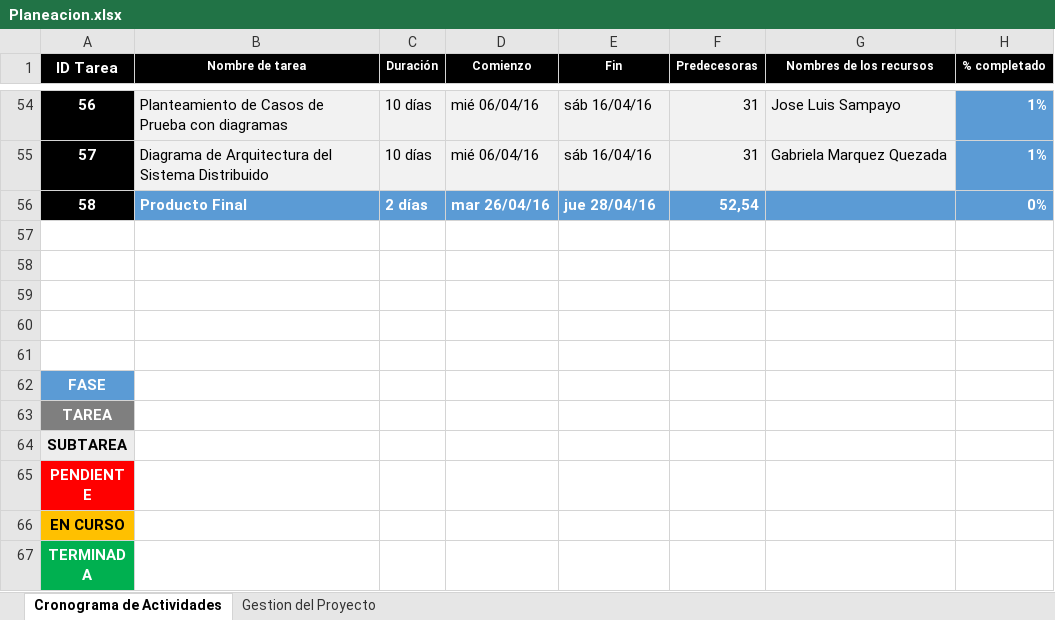
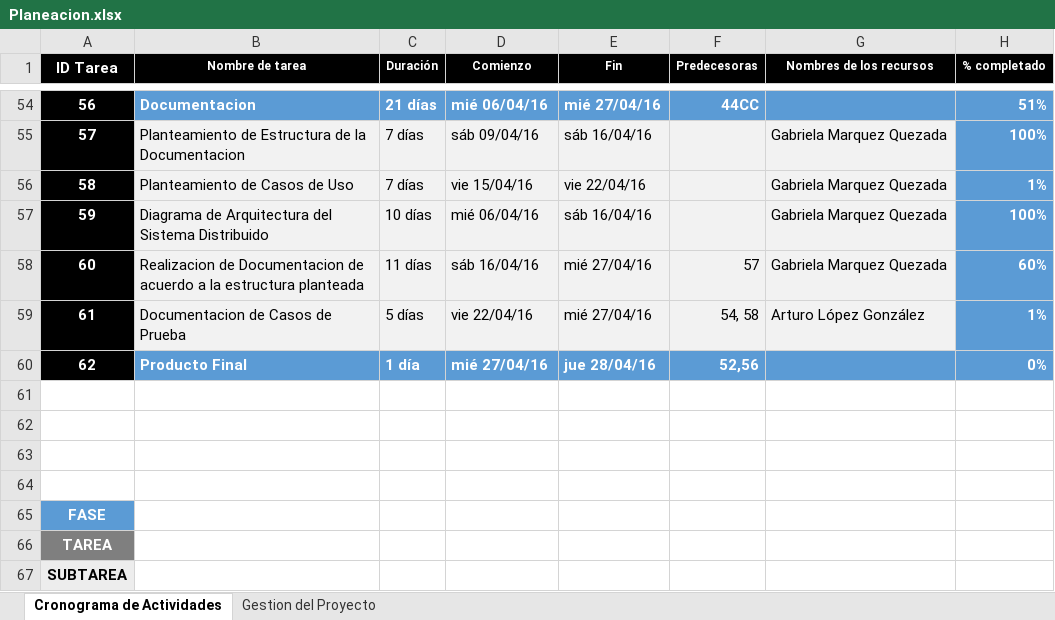
Before and after one commit to GabrielaMQ/Bluetooth_Game, an Excel workbook: doc/Planeacion.xlsx, sheet Cronograma de Actividades, drawn as a sheet; only a part is shown, gaps mark what is left out; the shorter side is filled out with more unchanged rows; values as stored, in another font and other column widths than the file's, no borders; conditional formats not drawn; the diff covers the shown part only; the diff names each change by its address in the sheet, - before the commit and + after, or states it on an @@ line.

Commit message:
Planeacion Actualizada y primera version de la Documentacion

```diff
--- a/doc/Planeacion.xlsx (sheet Cronograma de Actividades)
+++ b/doc/Planeacion.xlsx (sheet Cronograma de Actividades)
-B54 (Nombre de tarea): Planteamiento de Casos de Prueba con diagramas
+B54 (Nombre de tarea): Documentacion
-B54:G54 fill: #F2F2F2
+B54:G54 fill: #5B9BD5
@@ B54:F54 bold: off → on, text colour: black → #FFFFFF @@
-C54 (Duración): 10 días
+C54 (Duración): 21 días
-E54 (Fin): sáb 16/04/16
+E54 (Fin): mié 27/04/16
-F54 (Predecesoras): 31
+F54 (Predecesoras): 44CC
-G54 (Nombres de los recursos): Jose Luis Sampayo
+G54 (Nombres de los recursos): (empty)
-H54 (% completado): 1%
+H54 (% completado): 51%
-B55 (Nombre de tarea): Diagrama de Arquitectura del Sistema Distribuido
+B55 (Nombre de tarea): Planteamiento de Estructura de la Documentacion
-C55 (Duración): 10 días
+C55 (Duración): 7 días
-D55 (Comienzo): mié 06/04/16
+D55 (Comienzo): sáb 09/04/16
-F55 (Predecesoras): 31
+F55 (Predecesoras): (empty)
-H55 (% completado): 1%
+H55 (% completado): 100%
-B56 (Nombre de tarea): Producto Final
+B56 (Nombre de tarea): Planteamiento de Casos de Uso
-B56:G56 fill: #5B9BD5
+B56:G56 fill: #F2F2F2
@@ B56:E56 bold: on → off, text colour: #FFFFFF → black @@
-C56 (Duración): 2 días
+C56 (Duración): 7 días
-D56 (Comienzo): mar 26/04/16
+D56 (Comienzo): vie 15/04/16
-E56 (Fin): jue 28/04/16
+E56 (Fin): vie 22/04/16
-F56 (Predecesoras): 52,54
+F56 (Predecesoras): (empty)
-G56 (Nombres de los recursos): (empty)
+G56 (Nombres de los recursos): Gabriela Marquez Quezada
-H56 (% completado): 0%
+H56 (% completado): 1%
-row 57: (empty)
+row 57: 59 | Diagrama de Arquitectura del Sistema Distribuido | 10 días | mié 06/04/16 | sáb 16/04/16 |  | Gabriela Marquez Quezada | 100%
-A57 fill: none
+A57 fill: #000000
-B57:G57 fill: none
+B57:G57 fill: #F2F2F2
-H57 fill: none
+H57 fill: #5B9BD5
+row 58: 60 | Realizacion de Documentacion de acuerdo a la estructura planteada | 11 días | sáb 16/04/16 | mié 27/04/16 | 57 | Gabriela Marquez Quezada | 60%
+row 59: 61 | Documentacion de Casos de Prueba | 5 días | vie 22/04/16 | mié 27/04/16 | 54, 58 | Arturo López González | 1%
+row 60: 62 | Producto Final | 1 día | mié 27/04/16 | jue 28/04/16 | 52,56 |  | 0%
```
Also changed, not shown: 9 removed rows, 21 hidden or unhidden rows, 27 edited cells and cell formats elsewhere in this sheet, sheet Gestion del Proyecto, hidden cells, charts or pictures, 1 other file.
